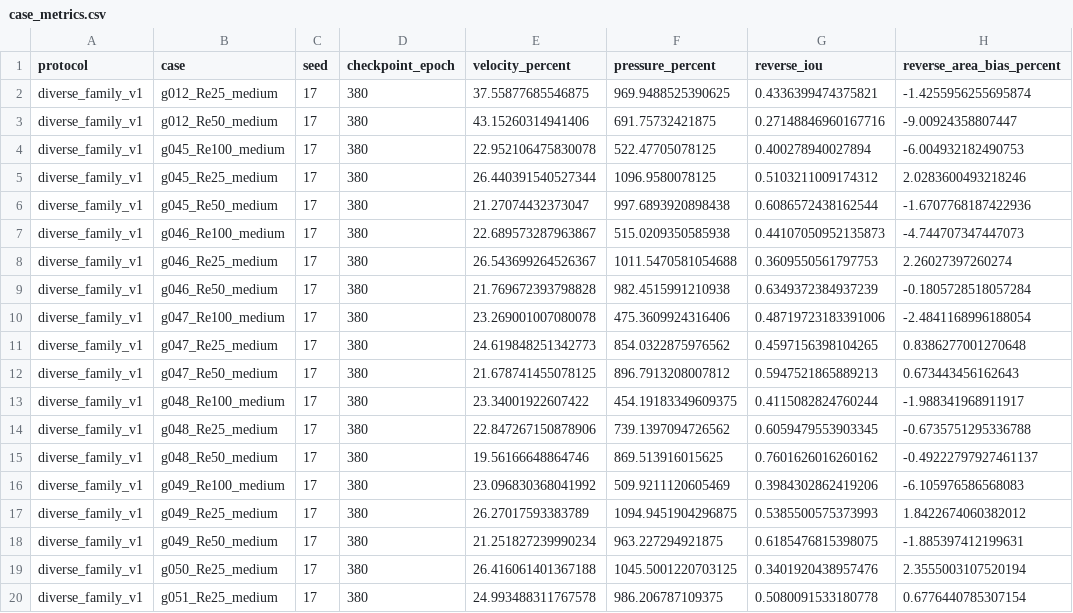
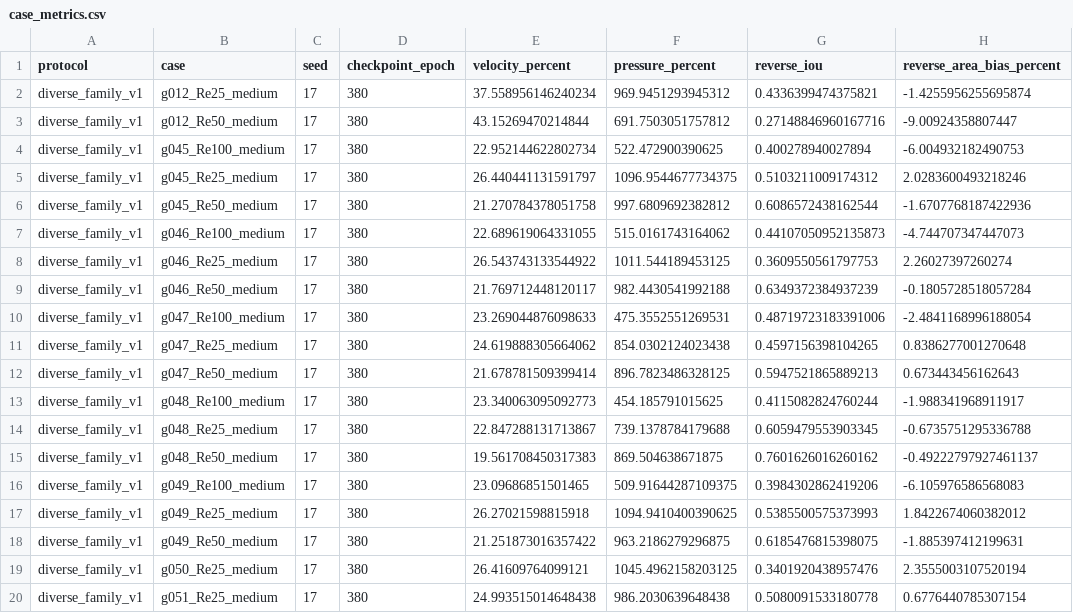
Before and after one commit to Ehsan-Roohi/FlowMLLab, a CSV file: results/week15_family_deeponet/family-deeponet-seed17/case_metrics.csv, drawn as a sheet.

```diff
--- a/results/week15_family_deeponet/family-deeponet-seed17/case_metrics.csv
+++ b/results/week15_family_deeponet/family-deeponet-seed17/case_metrics.csv
@@ -1,20 +1,20 @@
 protocol,case,seed,checkpoint_epoch,velocity_percent,pressure_percent,reverse_iou,reverse_area_bias_percent
-diverse_family_v1,g012_Re25_medium,17,380,37.55877685546875,969.9488525390625,0.4336399474375821,-1.4255956255695874
-diverse_family_v1,g012_Re50_medium,17,380,43.15260314941406,691.75732421875,0.27148846960167716,-9.00924358807447
-diverse_family_v1,g045_Re100_medium,17,380,22.952106475830078,522.47705078125,0.400278940027894,-6.004932182490753
-diverse_family_v1,g045_Re25_medium,17,380,26.440391540527344,1096.9580078125,0.5103211009174312,2.0283600493218246
-diverse_family_v1,g045_Re50_medium,17,380,21.27074432373047,997.6893920898438,0.6086572438162544,-1.6707768187422936
-diverse_family_v1,g046_Re100_medium,17,380,22.689573287963867,515.0209350585938,0.44107050952135873,-4.744707347447073
-diverse_family_v1,g046_Re25_medium,17,380,26.543699264526367,1011.5470581054688,0.3609550561797753,2.26027397260274
-diverse_family_v1,g046_Re50_medium,17,380,21.769672393798828,982.4515991210938,0.6349372384937239,-0.1805728518057284
-diverse_family_v1,g047_Re100_medium,17,380,23.269001007080078,475.3609924316406,0.48719723183391006,-2.4841168996188054
-diverse_family_v1,g047_Re25_medium,17,380,24.619848251342773,854.0322875976562,0.4597156398104265,0.8386277001270648
-diverse_family_v1,g047_Re50_medium,17,380,21.678741455078125,896.7913208007812,0.5947521865889213,0.673443456162643
-diverse_family_v1,g048_Re100_medium,17,380,23.34001922607422,454.19183349609375,0.4115082824760244,-1.988341968911917
-diverse_family_v1,g048_Re25_medium,17,380,22.847267150878906,739.1397094726562,0.6059479553903345,-0.6735751295336788
-diverse_family_v1,g048_Re50_medium,17,380,19.56166648864746,869.513916015625,0.7601626016260162,-0.49222797927461137
-diverse_family_v1,g049_Re100_medium,17,380,23.096830368041992,509.9211120605469,0.3984302862419206,-6.105976586568083
-diverse_family_v1,g049_Re25_medium,17,380,26.27017593383789,1094.9451904296875,0.5385500575373993,1.8422674060382012
-diverse_family_v1,g049_Re50_medium,17,380,21.251827239990234,963.227294921875,0.6185476815398075,-1.885397412199631
-diverse_family_v1,g050_Re25_medium,17,380,26.416061401367188,1045.5001220703125,0.3401920438957476,2.3555003107520194
-diverse_family_v1,g051_Re25_medium,17,380,24.993488311767578,986.206787109375,0.5080091533180778,0.6776440785307154
+diverse_family_v1,g012_Re25_medium,17,380,37.558956146240234,969.9451293945312,0.4336399474375821,-1.4255956255695874
+diverse_family_v1,g012_Re50_medium,17,380,43.15269470214844,691.7503051757812,0.27148846960167716,-9.00924358807447
+diverse_family_v1,g045_Re100_medium,17,380,22.952144622802734,522.472900390625,0.400278940027894,-6.004932182490753
+diverse_family_v1,g045_Re25_medium,17,380,26.440441131591797,1096.9544677734375,0.5103211009174312,2.0283600493218246
+diverse_family_v1,g045_Re50_medium,17,380,21.270784378051758,997.6809692382812,0.6086572438162544,-1.6707768187422936
+diverse_family_v1,g046_Re100_medium,17,380,22.689619064331055,515.0161743164062,0.44107050952135873,-4.744707347447073
+diverse_family_v1,g046_Re25_medium,17,380,26.543743133544922,1011.544189453125,0.3609550561797753,2.26027397260274
+diverse_family_v1,g046_Re50_medium,17,380,21.769712448120117,982.4430541992188,0.6349372384937239,-0.1805728518057284
+diverse_family_v1,g047_Re100_medium,17,380,23.269044876098633,475.3552551269531,0.48719723183391006,-2.4841168996188054
+diverse_family_v1,g047_Re25_medium,17,380,24.619888305664062,854.0302124023438,0.4597156398104265,0.8386277001270648
+diverse_family_v1,g047_Re50_medium,17,380,21.678781509399414,896.7823486328125,0.5947521865889213,0.673443456162643
+diverse_family_v1,g048_Re100_medium,17,380,23.340063095092773,454.185791015625,0.4115082824760244,-1.988341968911917
+diverse_family_v1,g048_Re25_medium,17,380,22.847288131713867,739.1378784179688,0.6059479553903345,-0.6735751295336788
+diverse_family_v1,g048_Re50_medium,17,380,19.561708450317383,869.504638671875,0.7601626016260162,-0.49222797927461137
+diverse_family_v1,g049_Re100_medium,17,380,23.09686851501465,509.91644287109375,0.3984302862419206,-6.105976586568083
+diverse_family_v1,g049_Re25_medium,17,380,26.27021598815918,1094.9410400390625,0.5385500575373993,1.8422674060382012
+diverse_family_v1,g049_Re50_medium,17,380,21.251873016357422,963.2186279296875,0.6185476815398075,-1.885397412199631
+diverse_family_v1,g050_Re25_medium,17,380,26.41609764099121,1045.4962158203125,0.3401920438957476,2.3555003107520194
+diverse_family_v1,g051_Re25_medium,17,380,24.993515014648438,986.2030639648438,0.5080091533180778,0.6776440785307154
```
Also changed, not shown: 23 other files.
